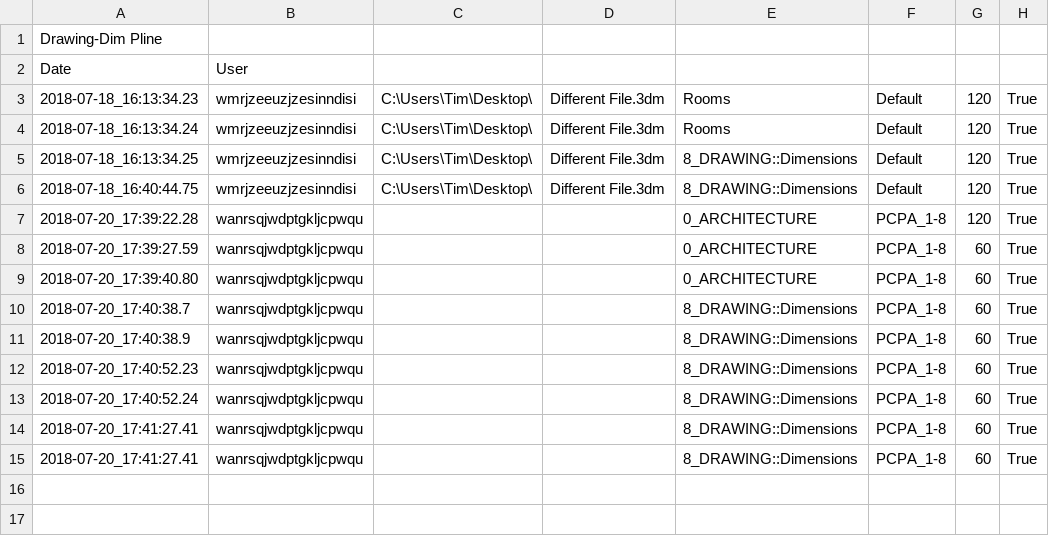
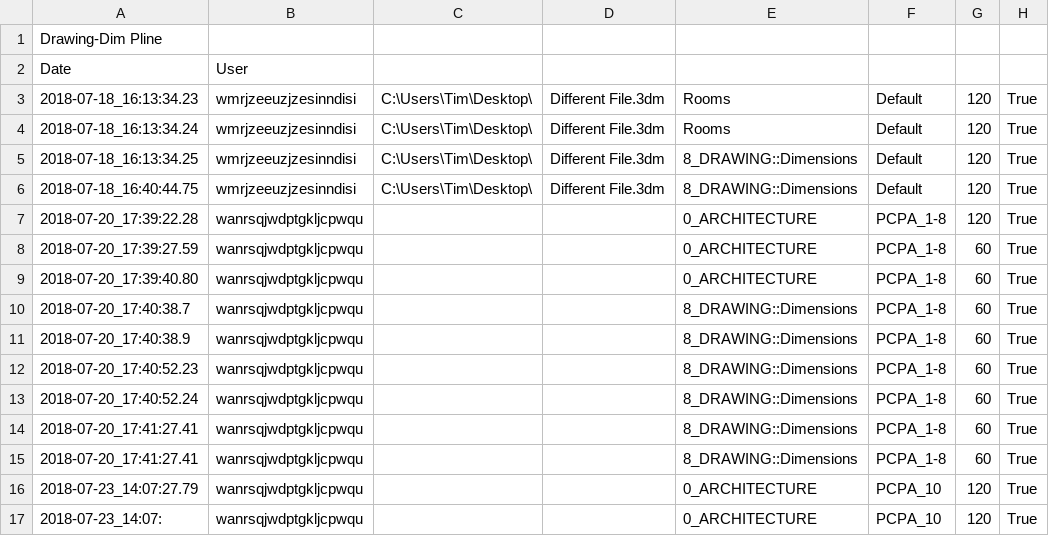
Before and after one commit to tmwarchitecture/PCPA_TOOLS, a CSV file: SCRIPTS/data/1807_Drawing-Dim Pline.csv, drawn as a sheet; the diff names each change by its address in the sheet, - before the commit and + after, or states it on an @@ line.

```diff
--- a/SCRIPTS/data/1807_Drawing-Dim Pline.csv
+++ b/SCRIPTS/data/1807_Drawing-Dim Pline.csv
+row 16: 2018-07-23_14:07:27.79 | wanrsqjwdptgkljcpwqu |  |  | 0_ARCHITECTURE | PCPA_10 | 120 | True
+row 17: 2018-07-23_14:07: | wanrsqjwdptgkljcpwqu |  |  | 0_ARCHITECTURE | PCPA_10 | 120 | True
```
Also changed, not shown: SCRIPTS/data/1807_Drawing-Add Area Tag.csv, SCRIPTS/data/Analytics.csv, 12 other files.
